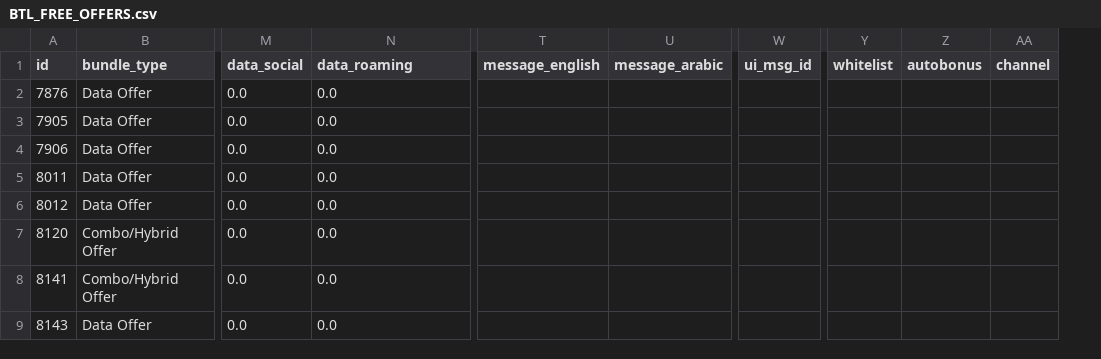
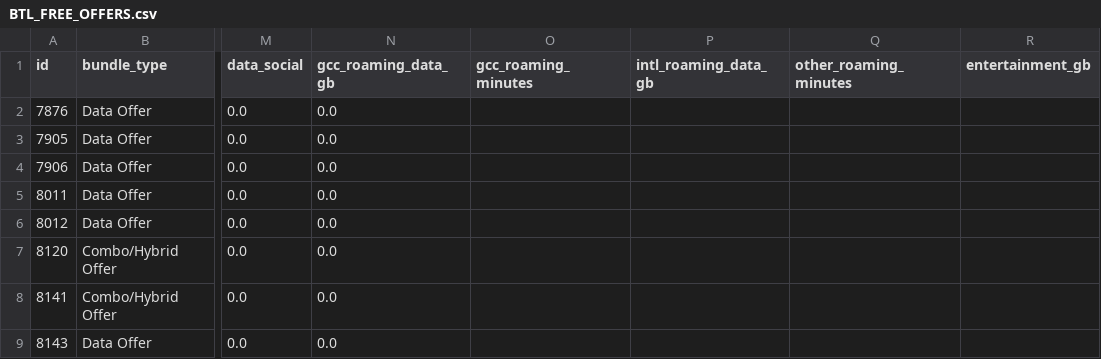
Before and after one commit to spb722/market-pulse-agent, a CSV file: data/omantel/btl/BTL_FREE_OFFERS.csv, drawn as a sheet; only a part is shown, gaps mark what is left out; removed rows and columns are numbered as before the commit, all else as after; the diff names each change by its address in the sheet, - before the commit and + after, or states it on an @@ line.

```diff
--- a/data/omantel/btl/BTL_FREE_OFFERS.csv
+++ b/data/omantel/btl/BTL_FREE_OFFERS.csv
+column O (gcc_roaming_minutes), empty
+column P (intl_roaming_data_gb), empty
+column Q (other_roaming_minutes), empty
+column R (entertainment_gb), empty
-column T (message_english), empty
-column U (message_arabic), empty
-column W (ui_msg_id), empty
-column Y (whitelist), empty
-column Z (autobonus), empty
-column AA (channel), empty
-N1: data_roaming
+N1: gcc_roaming_data_gb
```
Also changed, not shown: data/omantel/btl/PREPAID_BTL_PRODUCT_CATALOG.csv, 23 other files.
